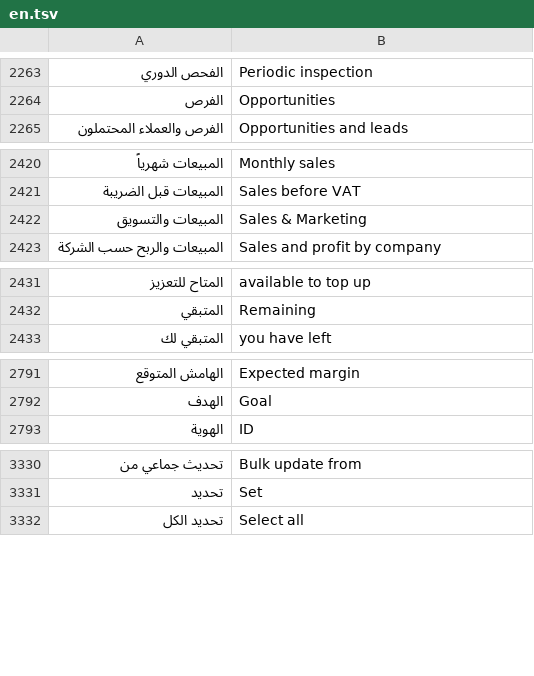
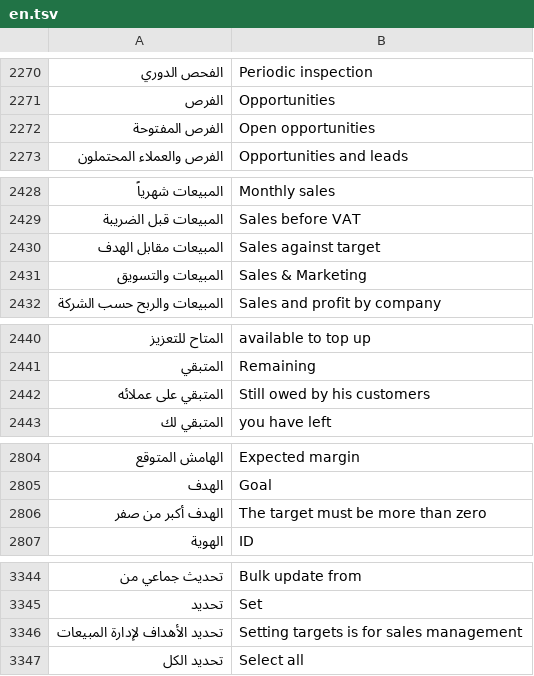
Before and after one commit to abuomara4/waad, a TSV file: app/i18n/en.tsv, drawn as a sheet; only a part is shown, gaps mark what is left out; the diff covers the shown part only; the diff names each change by its address in the sheet, - before the commit and + after, or states it on an @@ line.

```diff
--- a/app/i18n/en.tsv
+++ b/app/i18n/en.tsv
+row 2272: الفرص المفتوحة | Open opportunities
+row 2430: المبيعات مقابل الهدف | Sales against target
+row 2442: المتبقي على عملائه | Still owed by his customers
+row 2806: الهدف أكبر من صفر | The target must be more than zero
+row 3346: تحديد الأهداف لإدارة المبيعات | Setting targets is for sales management
```
Also changed, not shown: 35 added rows elsewhere in this file, 11 other files.
